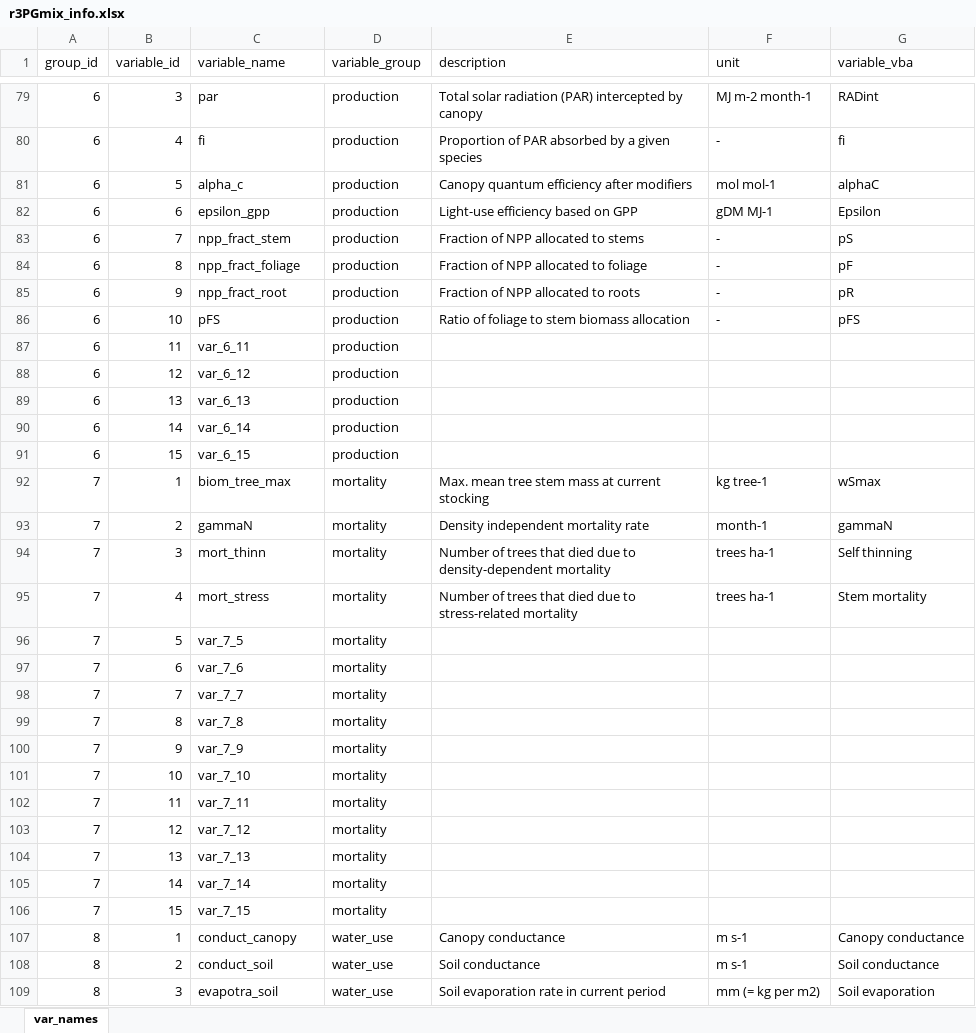
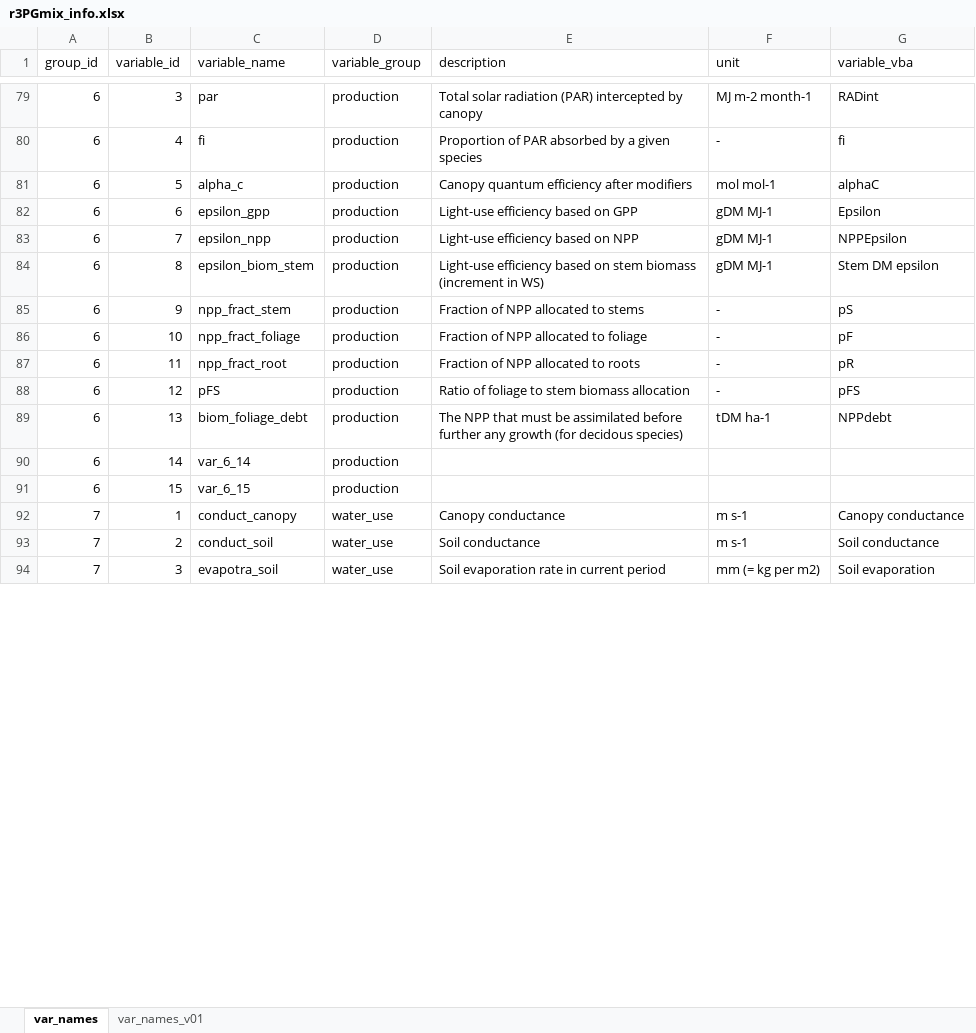
Before and after one commit to trotsiuk/r3PG, an Excel workbook: dev/r3PGmix_info.xlsx, sheet var_names, drawn as a sheet; only a part is shown, gaps mark what is left out; values as stored, in another font and other column widths than the file's, no borders; removed rows and columns are numbered as before the commit, all else as after; the diff covers the shown part only; the diff names each change by its address in the sheet, - before the commit and + after, or states it on an @@ line.

```diff
--- a/dev/r3PGmix_info.xlsx (sheet var_names)
+++ b/dev/r3PGmix_info.xlsx (sheet var_names)
+sheet tab: var_names_v01
+row 83: 6 | 7 | epsilon_npp | production | Light-use efficiency based on NPP | gDM MJ-1 | NPPEpsilon
+row 84: 6 | 8 | epsilon_biom_stem | production | Light-use efficiency based on stem biomass (increment in WS) | gDM MJ-1 | Stem DM epsilon
-B85 (variable_id): 7
+B85 (variable_id): 9
-B86 (variable_id): 8
+B86 (variable_id): 10
-B87 (variable_id): 9
+B87 (variable_id): 11
-B88 (variable_id): 10
+B88 (variable_id): 12
-row 87: 6 | 11 | var_6_11 | production
-row 88: 6 | 12 | var_6_12 | production
-row 89: 6 | 13 | var_6_13 | production
+row 89: 6 | 13 | biom_foliage_debt | production | The NPP that must be assimilated before further any growth (for decidous species) | tDM ha-1 | NPPdebt
-row 92: 7 | 1 | biom_tree_max | mortality | Max. mean tree stem mass at current stocking | kg tree-1 | wSmax
-row 93: 7 | 2 | gammaN | mortality | Density independent mortality rate | month-1 | gammaN
-row 94: 7 | 3 | mort_thinn | mortality | Number of trees that died due to density-dependent mortality | trees ha-1 | Self thinning
-row 95: 7 | 4 | mort_stress | mortality | Number of trees that died due to stress-related mortality | trees ha-1 | Stem mortality
-row 96: 7 | 5 | var_7_5 | mortality
-row 97: 7 | 6 | var_7_6 | mortality
-row 98: 7 | 7 | var_7_7 | mortality
-row 99: 7 | 8 | var_7_8 | mortality
-row 100: 7 | 9 | var_7_9 | mortality
-row 101: 7 | 10 | var_7_10 | mortality
-row 102: 7 | 11 | var_7_11 | mortality
-row 103: 7 | 12 | var_7_12 | mortality
-row 104: 7 | 13 | var_7_13 | mortality
-row 105: 7 | 14 | var_7_14 | mortality
-row 106: 7 | 15 | var_7_15 | mortality
-A92:A94 (group_id): 8
+A92:A94 (group_id): 7
```
Also changed, not shown: 26 added rows, 26 removed rows and 48 edited cells elsewhere in this sheet, 16 other files.
